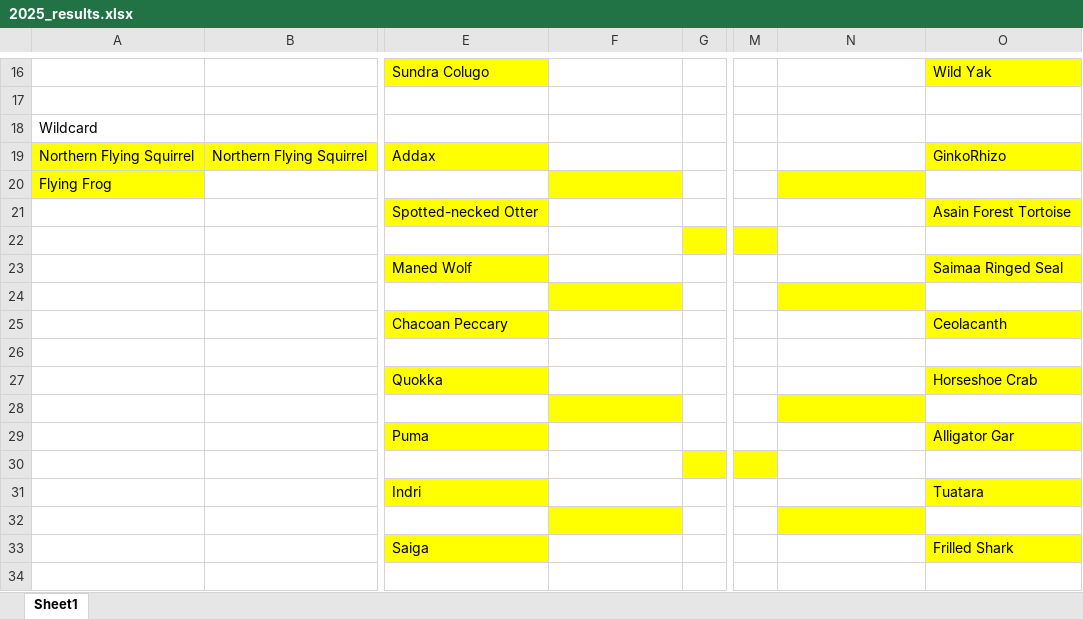
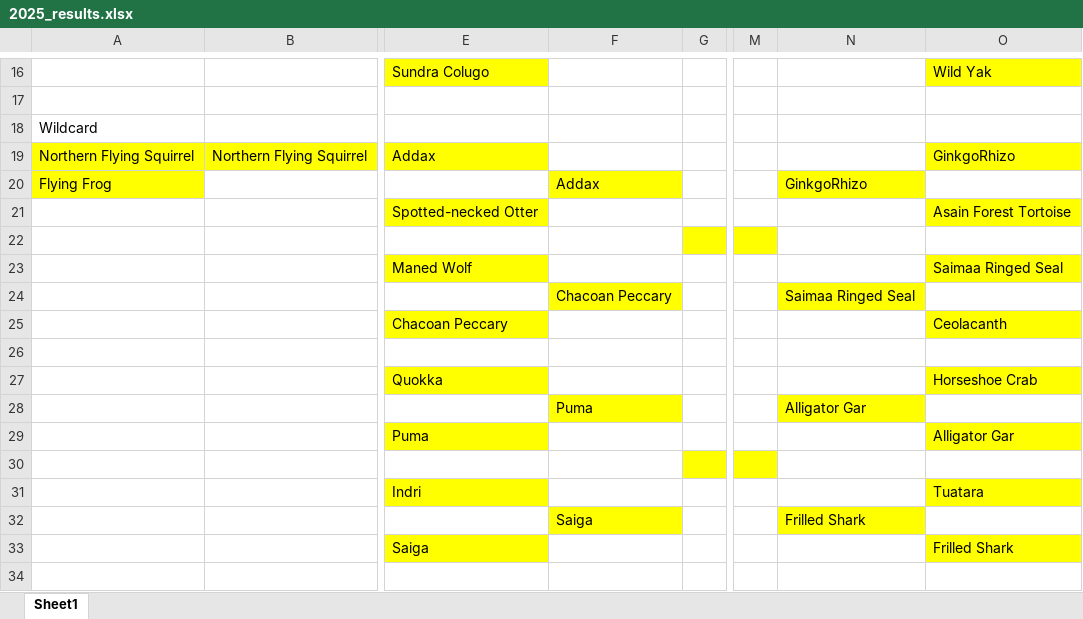
Before and after one commit to JKRWard/MMM, an Excel workbook: 2025_results.xlsx, sheet Sheet1, drawn as a sheet; only a part is shown, gaps mark what is left out; values as stored, in another font and other column widths than the file's, no borders; the diff names each change by its address in the sheet, - before the commit and + after, or states it on an @@ line.

Commit message:
Round 2 results and updated the code to work with the ginkgo Rhizo combo

```diff
--- a/2025_results.xlsx (sheet Sheet1)
+++ b/2025_results.xlsx (sheet Sheet1)
-O19: GinkoRhizo
+O19: GinkgoRhizo
-F20: (empty)
+F20: Addax
-N20: (empty)
+N20: GinkgoRhizo
-F24: (empty)
+F24: Chacoan Peccary
-N24: (empty)
+N24: Saimaa Ringed Seal
-F28: (empty)
+F28: Puma
-N28: (empty)
+N28: Alligator Gar
-F32: (empty)
+F32: Saiga
-N32: (empty)
+N32: Frilled Shark
```
Also changed, not shown: 2 other files.
